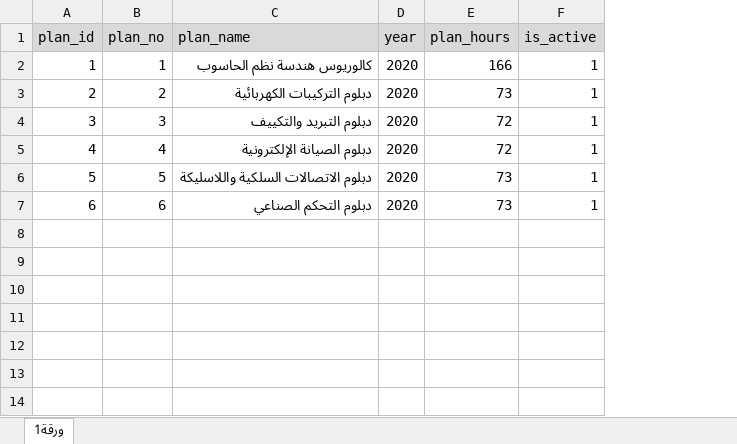
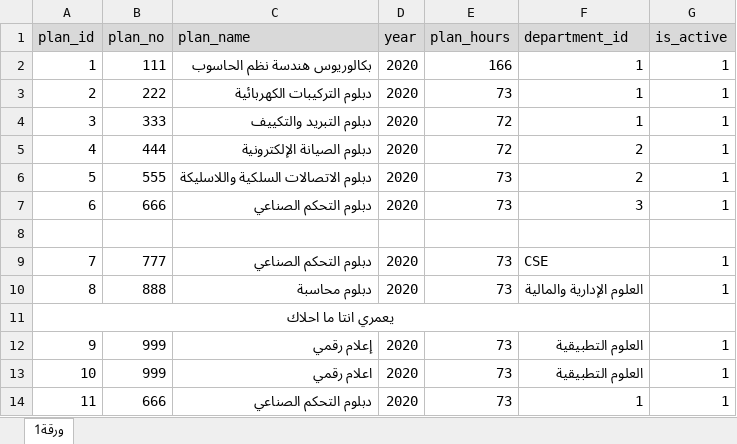
Before and after one commit to Momen9Sarsour/timetable-pro, an Excel workbook: ملفات الاكسل لمشروع التخرج/plans.xlsx, sheet ورقة1, drawn as a sheet; values as stored, in another font and other column widths than the file's, no borders; the diff names each change by its address in the sheet, - before the commit and + after, or states it on an @@ line.

Commit message:
Create Bulk Upload Excel for subject-types and subject-categories and subjects and Plan and PlanSubject in web and API

```diff
--- a/ملفات الاكسل لمشروع التخرج/plans.xlsx (sheet ورقة1)
+++ b/ملفات الاكسل لمشروع التخرج/plans.xlsx (sheet ورقة1)
+column F (department_id), rows 2-7: 1 | 1 | 1 | 2 | 2 | 3
-B2 (plan_no): 1
+B2 (plan_no): 111
-C2 (plan_name): كالوريوس هندسة نظم الحاسوب
+C2 (plan_name): بكالوريوس هندسة نظم الحاسوب
-B3 (plan_no): 2
+B3 (plan_no): 222
-B4 (plan_no): 3
+B4 (plan_no): 333
-B5 (plan_no): 4
+B5 (plan_no): 444
-B6 (plan_no): 5
+B6 (plan_no): 555
-B7 (plan_no): 6
+B7 (plan_no): 666
+row 8: (empty)
+row 9: 7 | 777 | دبلوم التحكم الصناعي | 2020 | 73 | CSE | 1
+row 10: 8 | 888 | دبلوم محاسبة | 2020 | 73 | العلوم الإدارية والمالية | 1
+row 11: يعمري انتا ما احلاك
+row 12: 9 | 999 | إعلام رقمي | 2020 | 73 | العلوم التطبيقية | 1
+row 13: 10 | 999 | اعلام رقمي | 2020 | 73 | العلوم التطبيقية | 1
+row 14: 11 | 666 | دبلوم التحكم الصناعي | 2020 | 73 | 1 | 1
```
Also changed, not shown: ملفات الاكسل لمشروع التخرج/plans_subjects.xlsx, ملفات الاكسل لمشروع التخرج/subject.xlsx, 21 other files.
